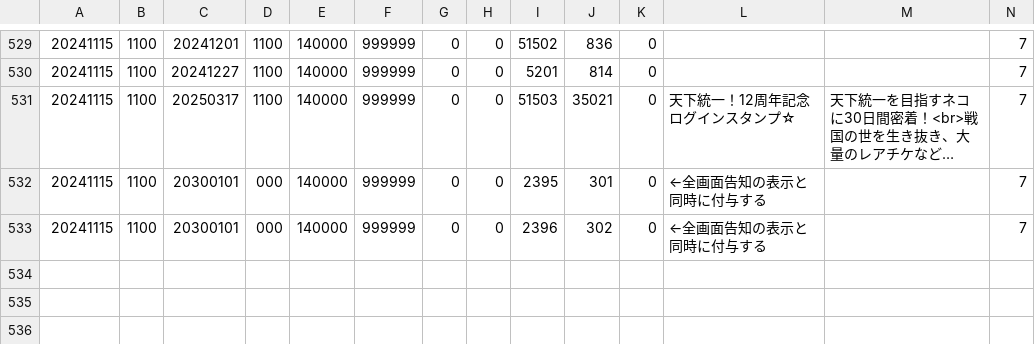
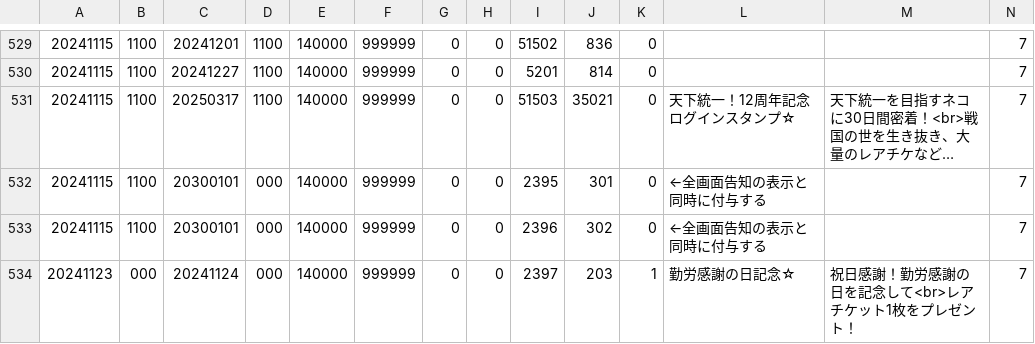
Before and after one commit to yuki111188/yukiEventData, a TSV file: eventfile/olditem.tsv, drawn as a sheet; only a part is shown, gaps mark what is left out; long unchanged cells end in …; rows hold the shown columns only; the diff names each change by its address in the sheet, - before the commit and + after, or states it on an @@ line.

```diff
--- a/eventfile/olditem.tsv
+++ b/eventfile/olditem.tsv
+row 534: 20241123 | 000 | 20241124 | 000 | 140000 | 999999 | 0 | 0 | 2397 | 203 | 1 | 勤労感謝の日記念☆ | 祝日感謝！勤労感謝の日を記念して<br>レアチケット1枚をプレゼント！ | 7
```
Also changed, not shown: eventfile/gatya.tsv, eventfile/item.tsv, 4 other files.
